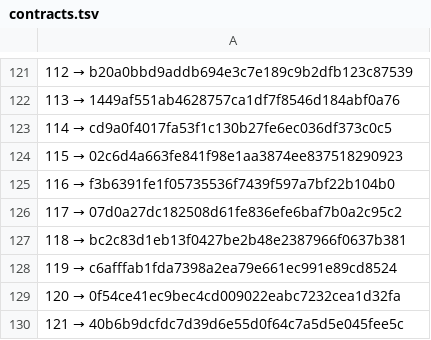
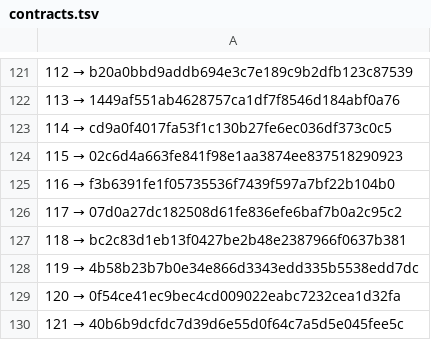
Before and after one commit to a3ka/dev-harness, a TSV file: registry/contracts.tsv, drawn as a sheet; only a part is shown, gaps mark what is left out.

Commit message:
реестр: REPLACE 119 → 4b58b23b7b0e34e866d3343edd335b5538edd7dc (frozen/contracts/119/1, после ленда)

```diff
--- a/registry/contracts.tsv
+++ b/registry/contracts.tsv
@@ -127,3 +127,3 @@
 118 → bc2c83d1eb13f0427be2b48e2387966f0637b381
-119 → c6afffab1fda7398a2ea79e661ec991e89cd8524
+119 → 4b58b23b7b0e34e866d3343edd335b5538edd7dc
 120 → 0f54ce41ec9bec4cd009022eabc7232cea1d32fa
```
